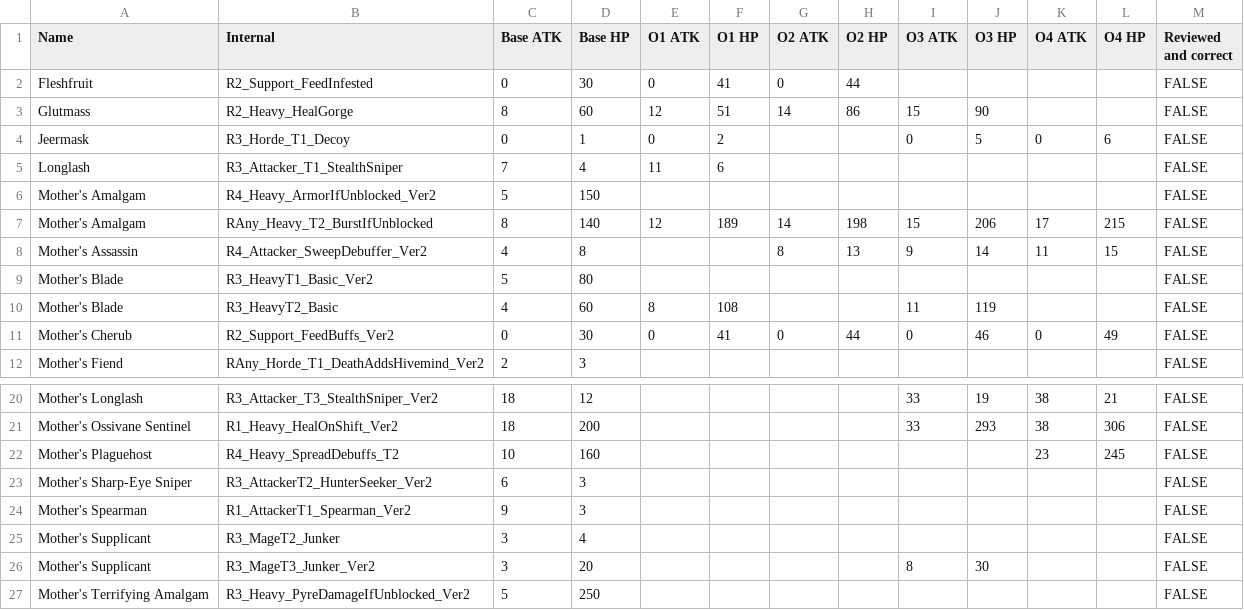
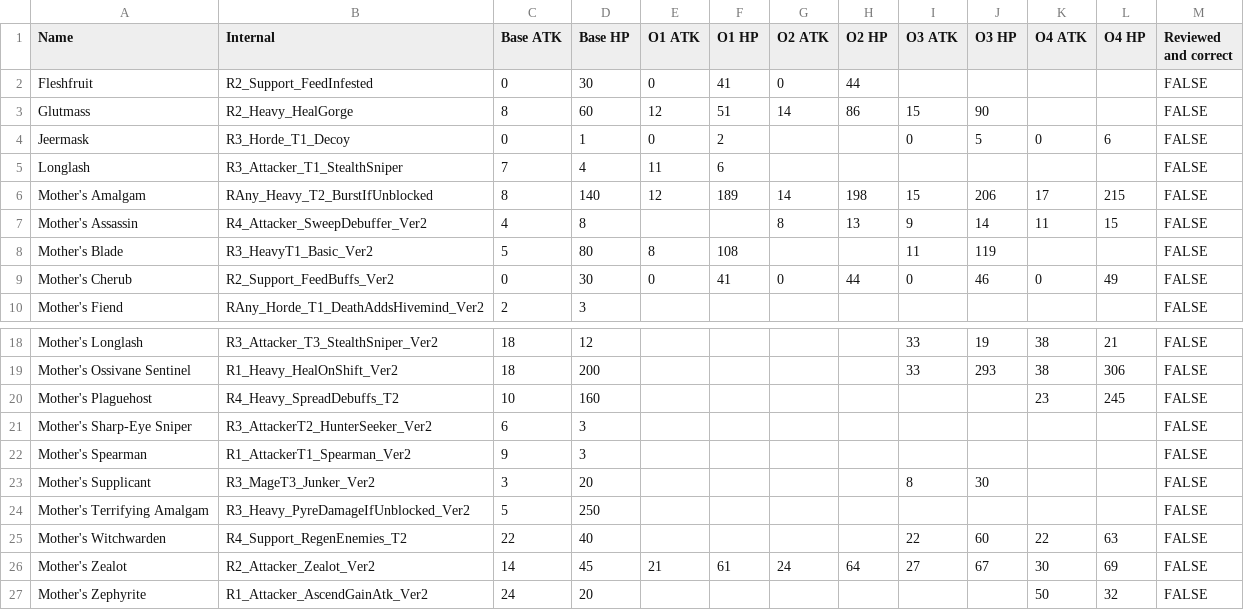
Before and after one commit to mashpanic/sstracker, a CSV file: enemy_observations.csv, drawn as a sheet; only a part is shown, gaps mark what is left out; the shorter side is filled out with more unchanged rows.

```diff
--- a/enemy_observations.csv
+++ b/enemy_observations.csv
@@ -5,7 +5,5 @@ Jeermask,R3_Horde_T1_Decoy,0,1,0,2,,,0,5,0,6,FALSE
 Longlash,R3_Attacker_T1_StealthSniper,7,4,11,6,,,,,,,FALSE
-Mother's Amalgam,R4_Heavy_ArmorIfUnblocked_Ver2,5,150,,,,,,,,,FALSE
 Mother's Amalgam,RAny_Heavy_T2_BurstIfUnblocked,8,140,12,189,14,198,15,206,17,215,FALSE
 Mother's Assassin,R4_Attacker_SweepDebuffer_Ver2,4,8,,,8,13,9,14,11,15,FALSE
-Mother's Blade,R3_HeavyT1_Basic_Ver2,5,80,,,,,,,,,FALSE
-Mother's Blade,R3_HeavyT2_Basic,4,60,8,108,,,11,119,,,FALSE
+Mother's Blade,R3_HeavyT1_Basic_Ver2,5,80,8,108,,,11,119,,,FALSE
 Mother's Cherub,R2_Support_FeedBuffs_Ver2,0,30,0,41,0,44,0,46,0,49,FALSE
@@ -24,3 +22,2 @@ Mother's Sharp-Eye Sniper,R3_AttackerT2_HunterSeeker_Ver2,6,3,,,,,,,,,FALSE
 Mother's Spearman,R1_AttackerT1_Spearman_Ver2,9,3,,,,,,,,,FALSE
-Mother's Supplicant,R3_MageT2_Junker,3,4,,,,,,,,,FALSE
 Mother's Supplicant,R3_MageT3_Junker_Ver2,3,20,,,,,8,30,,,FALSE
```
Also changed, not shown: 1 other file.
